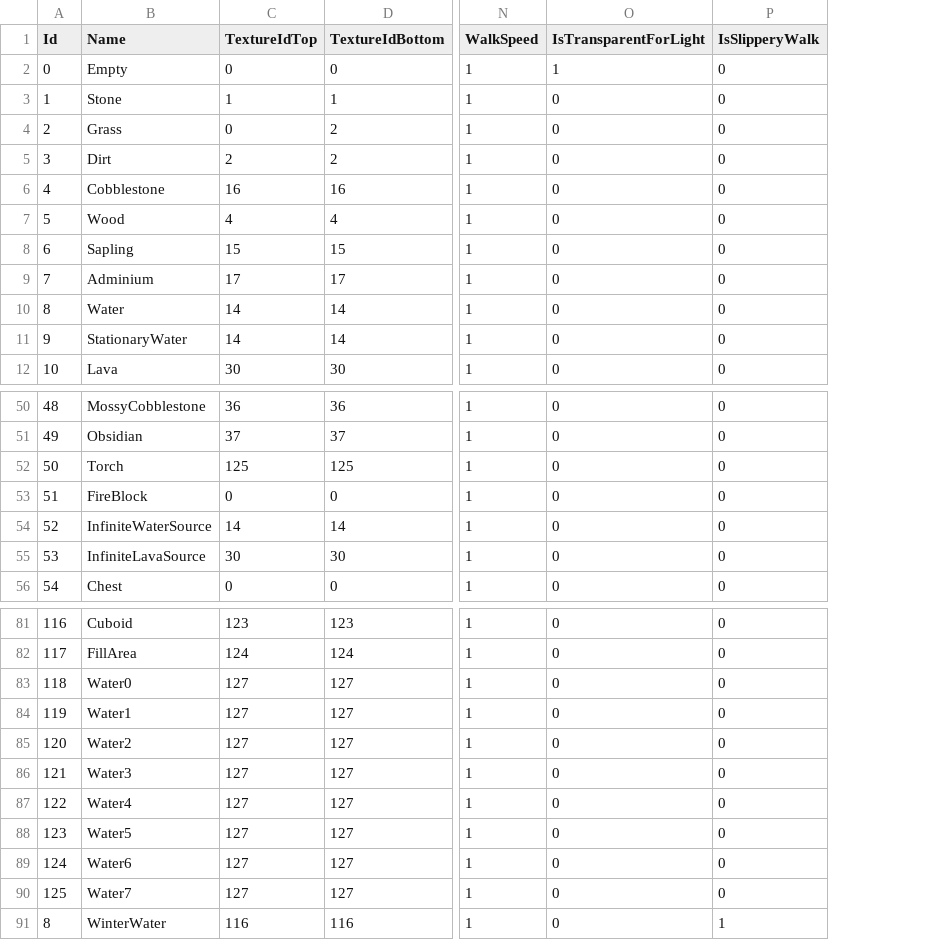
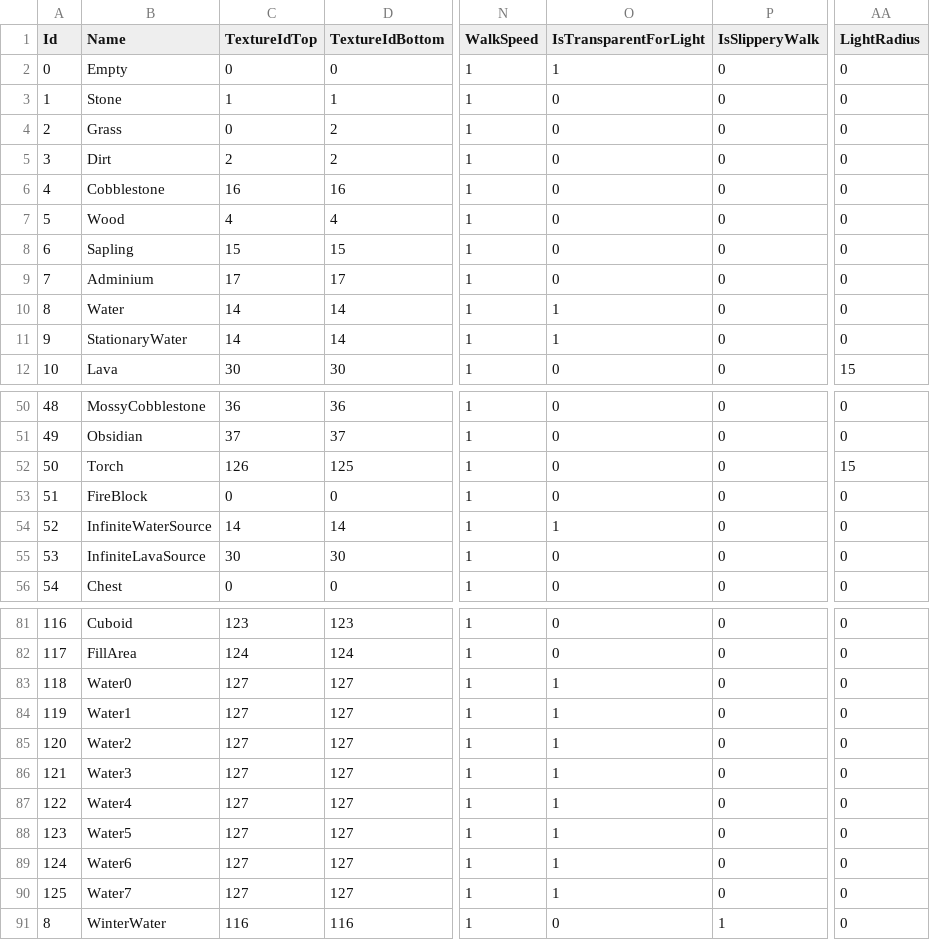
Before and after one commit to manicdigger/manicdigger, a CSV file: data/blocks.csv, drawn as a sheet; only a part is shown, gaps mark what is left out; the diff names each change by its address in the sheet, - before the commit and + after, or states it on an @@ line.

Commit message:
Fixed torch light and water transparency in blocks.csv.

```diff
--- a/data/blocks.csv
+++ b/data/blocks.csv
+column AA (LightRadius), rows 2-12: 0 | 0 | 0 | 0 | 0 | 0 | 0 | 0 | 0 | 0 | 15; rows 50-56: 0 | 0 | 15 | 0 | 0 | 0 | 0; rows 81-91: all 0
-O10:O11 (IsTransparentForLight): 0
+O10:O11 (IsTransparentForLight): 1
-C52 (TextureIdTop): 125
+C52 (TextureIdTop): 126
-O54 (IsTransparentForLight): 0
+O54 (IsTransparentForLight): 1
-O83:O90 (IsTransparentForLight): 0
+O83:O90 (IsTransparentForLight): 1
```
Also changed, not shown: 1 other file.
